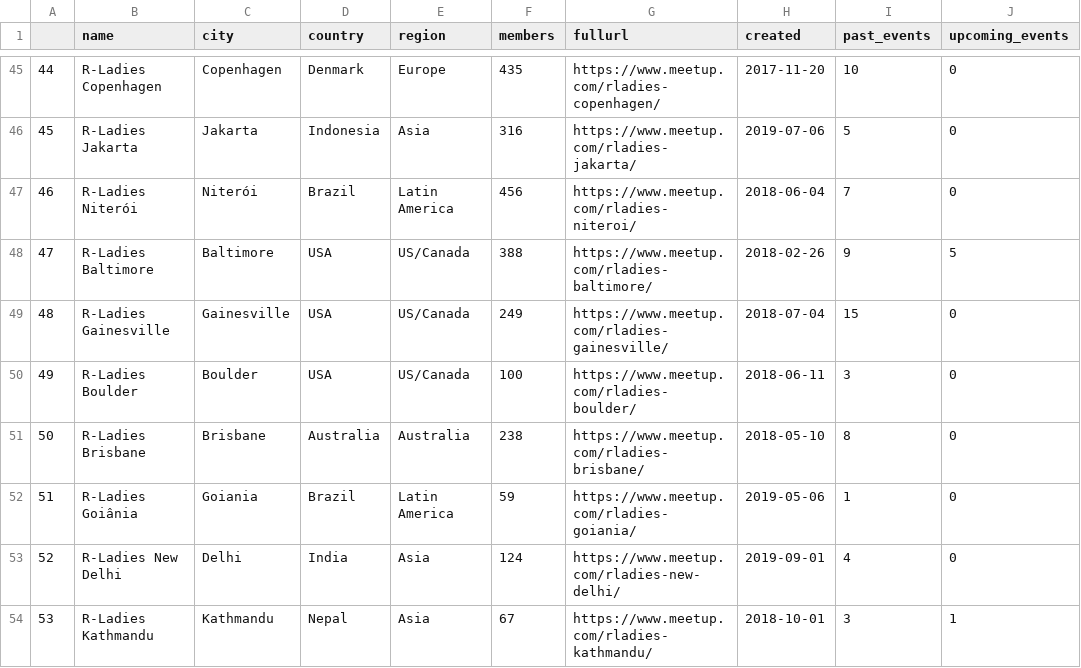
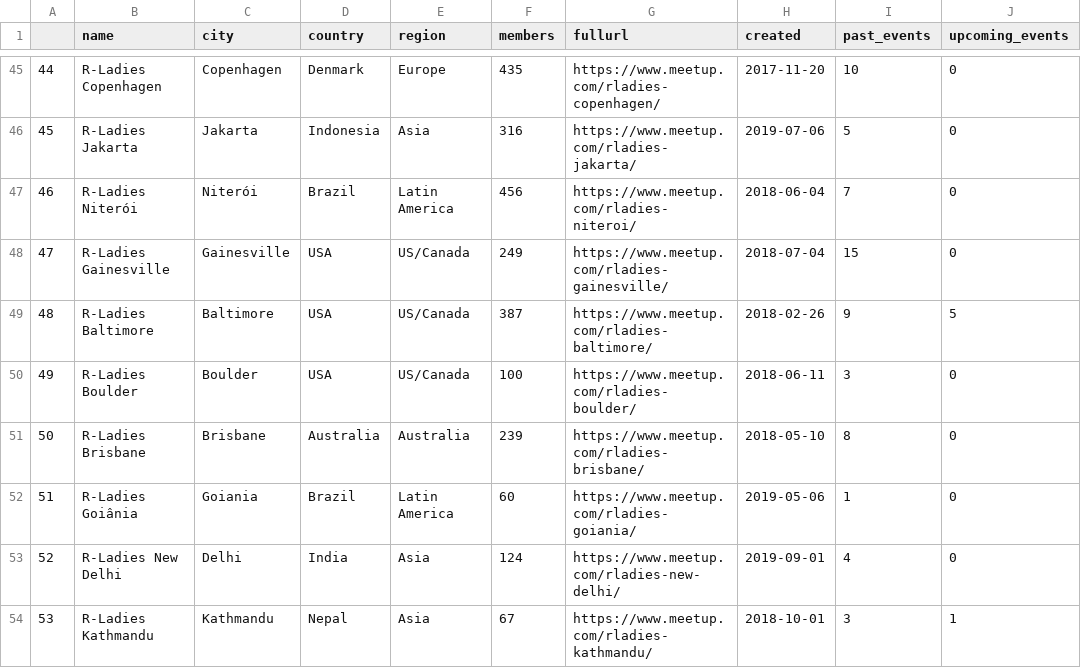
Before and after one commit to r-community/user-groups, a CSV file: docs/data/rladies.csv, drawn as a sheet; only a part is shown, gaps mark what is left out; removed rows and columns are numbered as before the commit, all else as after; the diff covers the shown part only; the diff names each change by its address in the sheet, - before the commit and + after, or states it on an @@ line.

```diff
--- a/docs/data/rladies.csv
+++ b/docs/data/rladies.csv
@@ column A renumbered between rows 15 and 177 @@
-row 48: 47 | R-Ladies Baltimore | Baltimore | USA | US/Canada | 388 | https://www.meetup.com/rladies-baltimore/ | 2018-02-26 | 9 | 5
+row 49: 48 | R-Ladies Baltimore | Baltimore | USA | US/Canada | 387 | https://www.meetup.com/rladies-baltimore/ | 2018-02-26 | 9 | 5
-F51 (members): 238
+F51 (members): 239
-F52 (members): 59
+F52 (members): 60
```
Also changed, not shown: 5 added rows, 5 removed rows, 10 moved rows and 34 edited cells elsewhere in this file, docs/data/rugs.csv, 4 other files.
